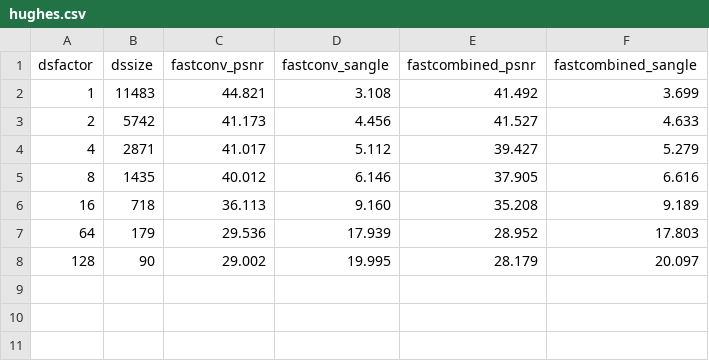
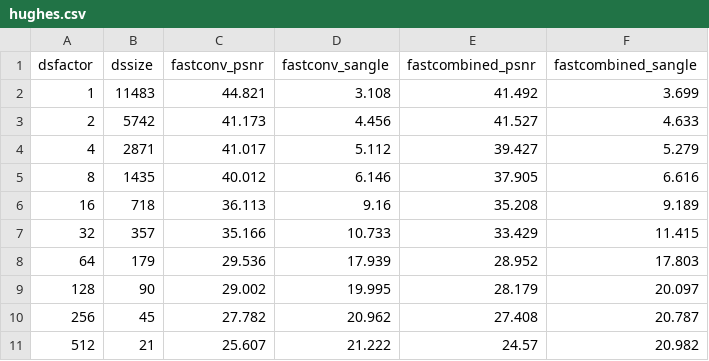
Before and after one commit to sprengvogel/thesis-hyperspectral-compression, a CSV file: Thesis/ActualThesis/graphs/hughes.csv, drawn as a sheet.

```diff
--- a/Thesis/ActualThesis/graphs/hughes.csv
+++ b/Thesis/ActualThesis/graphs/hughes.csv
@@ -5,4 +5,7 @@
 8;1435;40.012;6.146;37.905;6.616
-16;718;36.113;9.160;35.208;9.189
+16;718;36.113;9.16;35.208;9.189
+32;357;35.166;10.733;33.429;11.415
 64;179;29.536;17.939;28.952;17.803
 128;90;29.002;19.995;28.179;20.097
+256;45;27.782;20.962;27.408;20.787
+512;21;25.607;21.222;24.57;20.982
```
Also changed, not shown: Thesis/ActualThesis/graphs/freezedualmse.csv, 52 other files.
